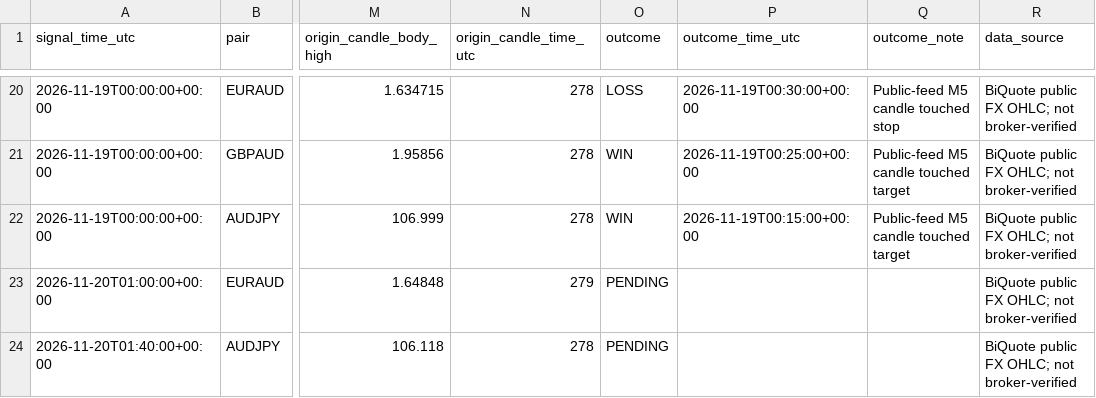
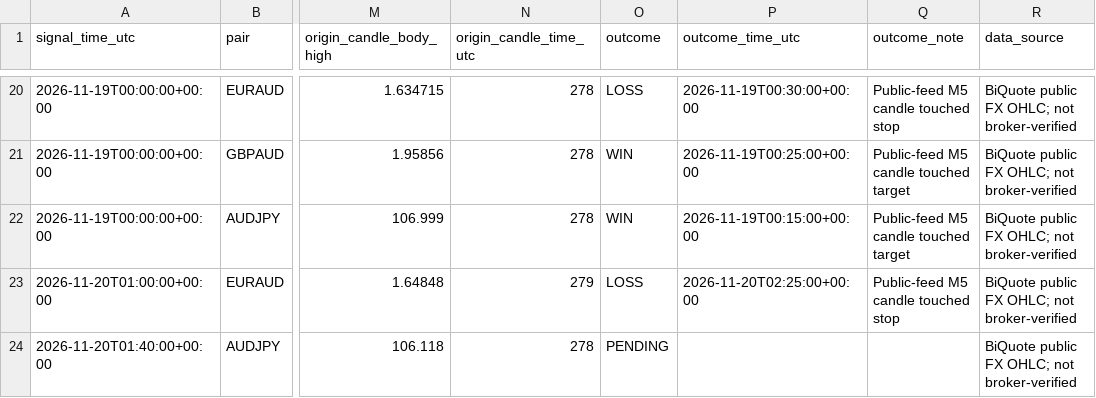
Before and after one commit to 81dwallington-source/Forex-alert-bot, a CSV file: best_bot/live_signals.csv, drawn as a sheet; only a part is shown, gaps mark what is left out; the diff names each change by its address in the sheet, - before the commit and + after, or states it on an @@ line.

```diff
--- a/best_bot/live_signals.csv
+++ b/best_bot/live_signals.csv
-O23 (outcome): PENDING
+O23 (outcome): LOSS
-P23 (outcome_time_utc): (empty)
+P23 (outcome_time_utc): 2026-11-20T02:25:00+00:00
-Q23 (outcome_note): (empty)
+Q23 (outcome_note): Public-feed M5 candle touched stop
```
Also changed, not shown: 1 other file.
